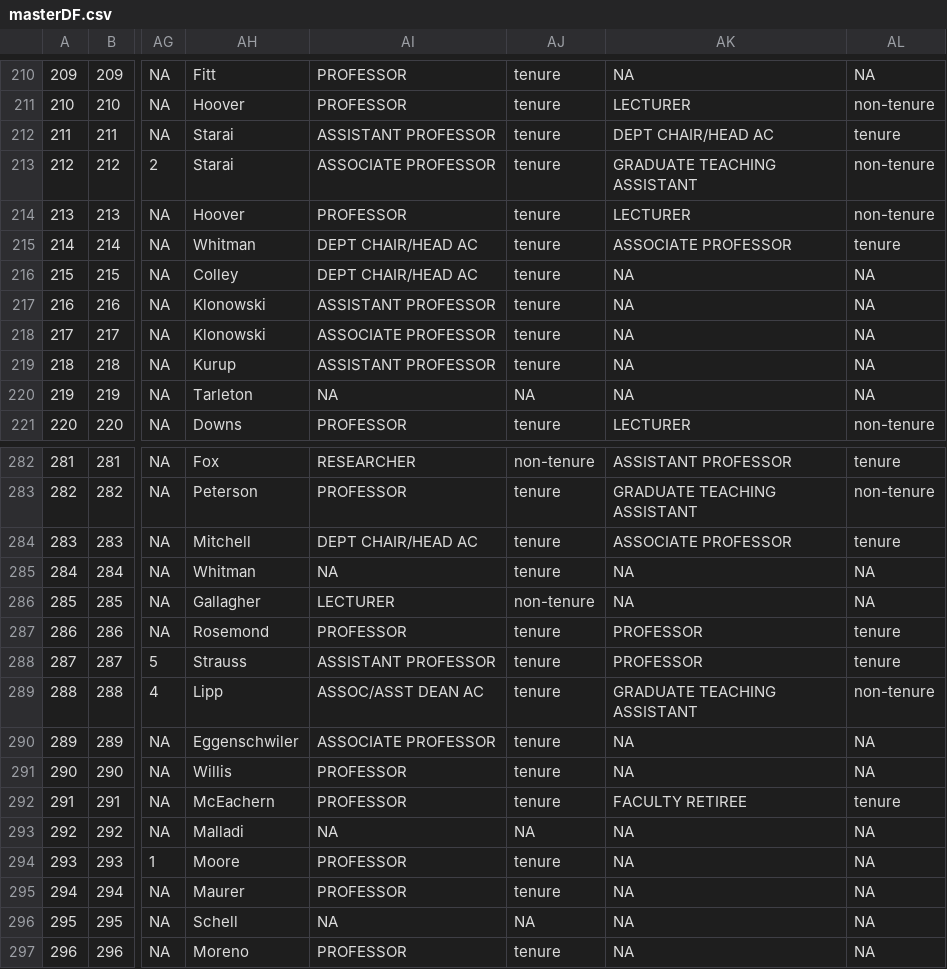
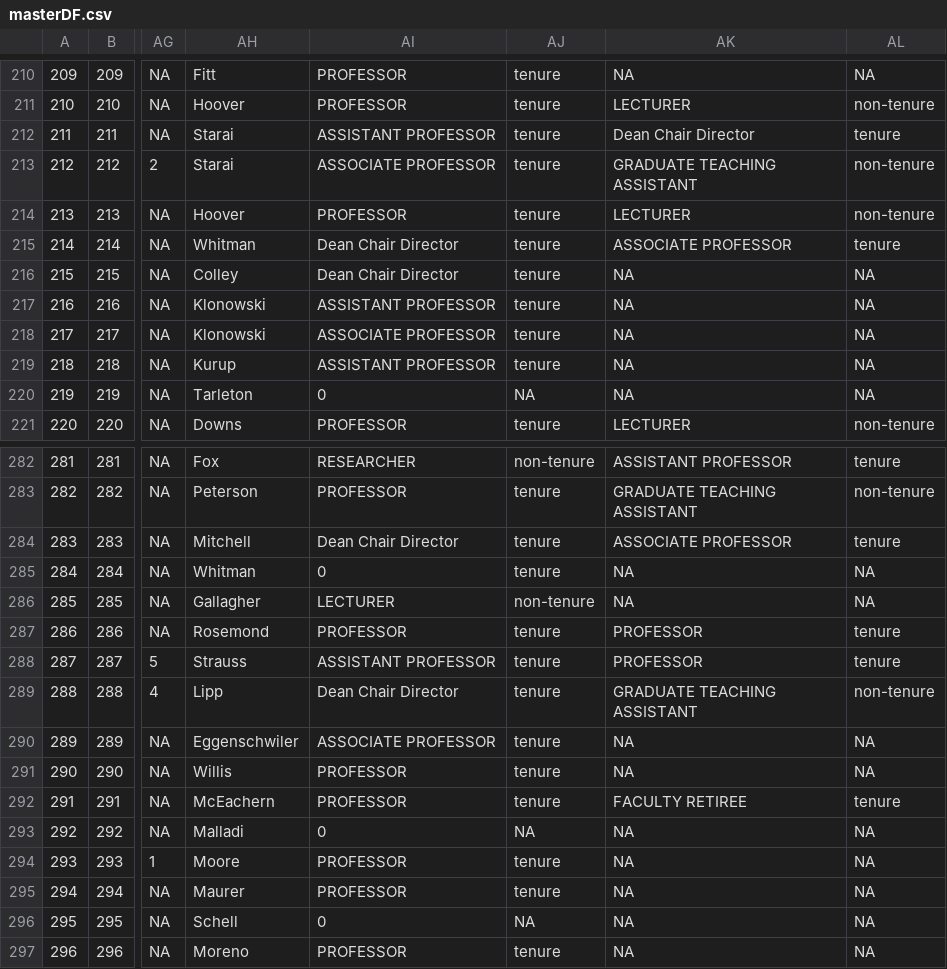
Before and after one commit to MajewskaLab/syllabus-review-project, a CSV file: R coding/data/masterDF.csv, drawn as a sheet; only a part is shown, gaps mark what is left out; the diff covers the shown part only; the diff names each change by its address in the sheet, - before the commit and + after, or states it on an @@ line.

```diff
--- a/R coding/data/masterDF.csv
+++ b/R coding/data/masterDF.csv
-AK212: DEPT CHAIR/HEAD AC
+AK212: Dean Chair Director
-AI215:AI216: DEPT CHAIR/HEAD AC
+AI215:AI216: Dean Chair Director
-AI220: NA
+AI220: 0
-AI284: DEPT CHAIR/HEAD AC
+AI284: Dean Chair Director
-AI285: NA
+AI285: 0
-AI289: ASSOC/ASST DEAN AC
+AI289: Dean Chair Director
-AI293: NA
+AI293: 0
-AI296: NA
+AI296: 0
```
Also changed, not shown: 45 edited cells elsewhere in this file, 4 other files.
